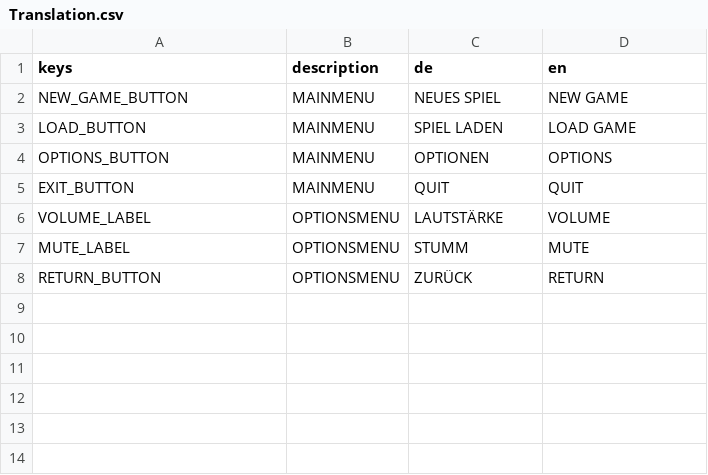
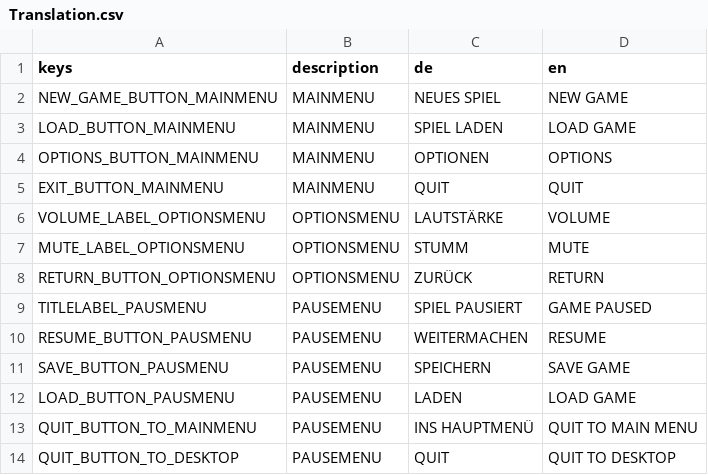
Before and after one commit to Indept-Studios/Transport-Mogul, a CSV file: Translation.csv, drawn as a sheet.

Commit message:
ref: improved translation

```diff
--- a/Translation.csv
+++ b/Translation.csv
@@ -1,8 +1,14 @@
 keys,description,de,en
-NEW_GAME_BUTTON,MAINMENU,NEUES SPIEL,NEW GAME
-LOAD_BUTTON, MAINMENU,SPIEL LADEN, LOAD GAME
-OPTIONS_BUTTON,MAINMENU,OPTIONEN,OPTIONS
-EXIT_BUTTON,MAINMENU,QUIT,QUIT
-VOLUME_LABEL,OPTIONSMENU,LAUTSTÄRKE,VOLUME
-MUTE_LABEL,OPTIONSMENU,STUMM,MUTE
-RETURN_BUTTON,OPTIONSMENU,ZURÜCK,RETURN
+NEW_GAME_BUTTON_MAINMENU,MAINMENU,NEUES SPIEL,NEW GAME
+LOAD_BUTTON_MAINMENU, MAINMENU,SPIEL LADEN, LOAD GAME
+OPTIONS_BUTTON_MAINMENU,MAINMENU,OPTIONEN,OPTIONS
+EXIT_BUTTON_MAINMENU,MAINMENU,QUIT,QUIT
+VOLUME_LABEL_OPTIONSMENU,OPTIONSMENU,LAUTSTÄRKE,VOLUME
+MUTE_LABEL_OPTIONSMENU,OPTIONSMENU,STUMM,MUTE
+RETURN_BUTTON_OPTIONSMENU,OPTIONSMENU,ZURÜCK,RETURN
+TITLELABEL_PAUSMENU,PAUSEMENU, SPIEL PAUSIERT,GAME PAUSED
+RESUME_BUTTON_PAUSMENU,PAUSEMENU,WEITERMACHEN,RESUME
+SAVE_BUTTON_PAUSMENU,PAUSEMENU,SPEICHERN,SAVE GAME
+LOAD_BUTTON_PAUSMENU,PAUSEMENU,LADEN,LOAD GAME
+QUIT_BUTTON_TO_MAINMENU,PAUSEMENU,INS HAUPTMENÜ, QUIT TO MAIN MENU
+QUIT_BUTTON_TO_DESKTOP,PAUSEMENU, QUIT,QUIT TO DESKTOP
```
Also changed, not shown: 4 other files.
